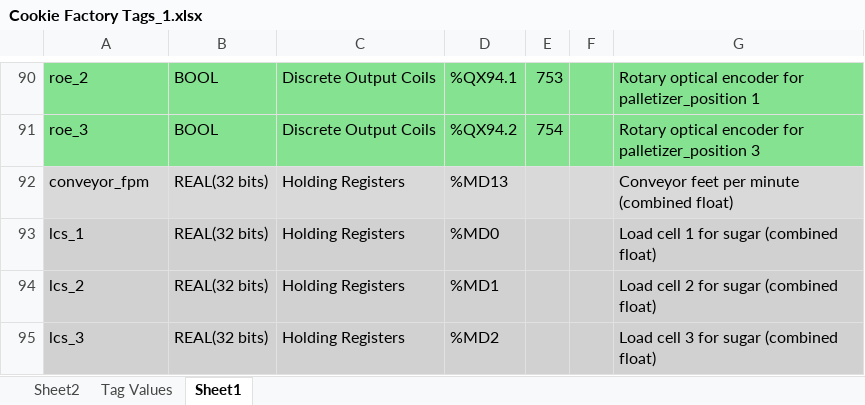
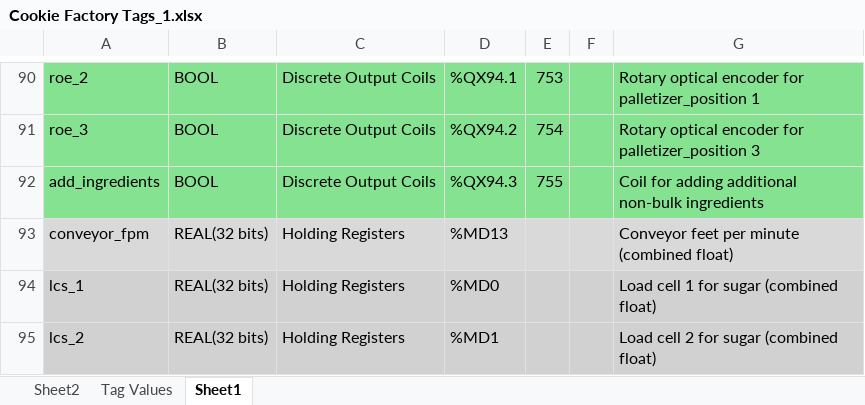
Before and after one commit to willSGraef/Cookie-Manufacturing-Model-CCI5.1, an Excel workbook: Documentation/Cookie Factory Tags_1.xlsx, sheet Sheet1, drawn as a sheet; only a part is shown, gaps mark what is left out; the shorter side is filled out with more unchanged rows; values as stored, in another font and other column widths than the file's, no borders; the diff names each change by its address in the sheet, - before the commit and + after, or states it on an @@ line.

```diff
--- a/Documentation/Cookie Factory Tags_1.xlsx (sheet Sheet1)
+++ b/Documentation/Cookie Factory Tags_1.xlsx (sheet Sheet1)
+row 92: add_ingredients | BOOL | Discrete Output Coils | %QX94.3 | 755 |  | Coil for adding additional non-bulk ingredients
```
Also changed, not shown: formulas that keep their value, 26 other files.
